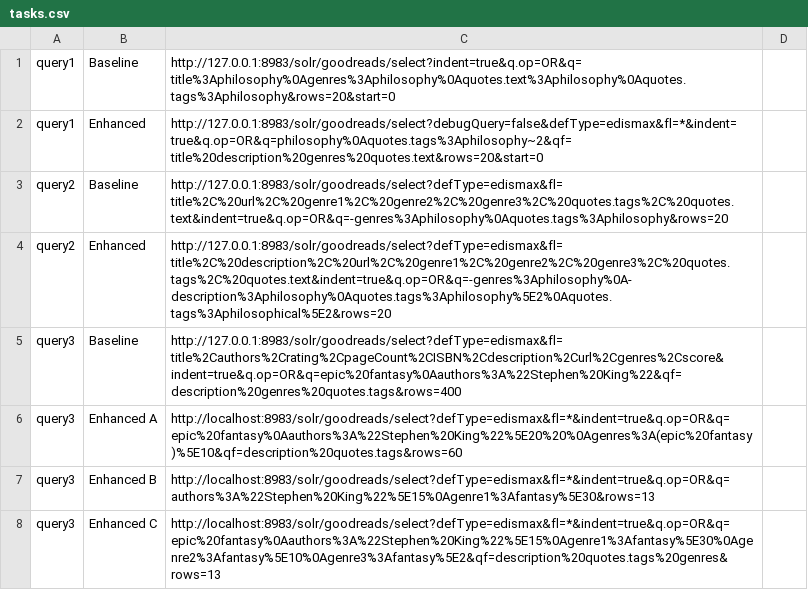
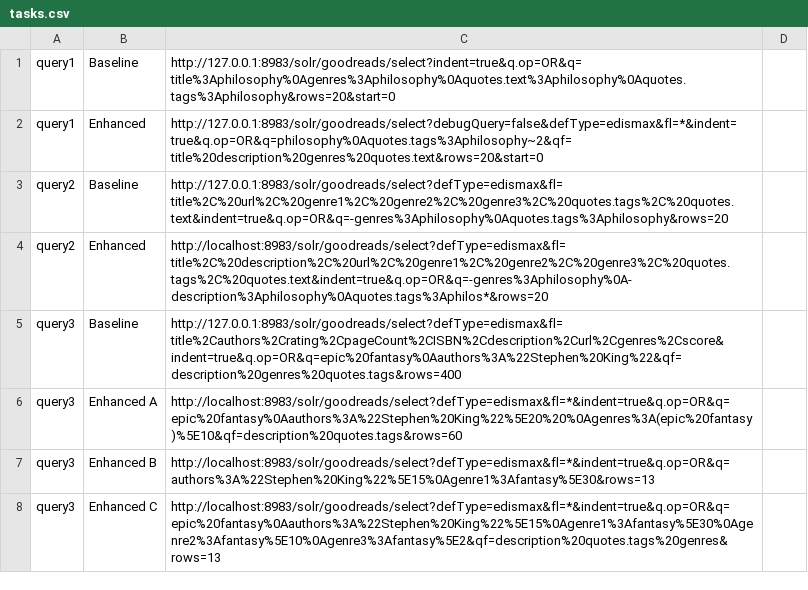
Before and after one commit to filipepcampos/feup-pri, a CSV file: evaluation/tasks.csv, drawn as a sheet; only a part is shown.

```diff
--- a/evaluation/tasks.csv
+++ b/evaluation/tasks.csv
@@ -3,3 +3,3 @@ query1,Enhanced,http://127.0.0.1:8983/solr/goodreads/select?debugQuery=false&def
 query2,Baseline,http://127.0.0.1:8983/solr/goodreads/select?defType=edismax&fl=title%2C%20url%2C%20genre1%2C%20genre2%2C%20genre3%2C%20quotes.tags%2C%20quotes.text&indent=true&q.op=OR&q=-genres%3Aphilosophy%0Aquotes.tags%3Aphilosophy&rows=20
-query2,Enhanced,http://127.0.0.1:8983/solr/goodreads/select?defType=edismax&fl=title%2C%20description%2C%20url%2C%20genre1%2C%20genre2%2C%20genre3%2C%20quotes.tags%2C%20quotes.text&indent=true&q.op=OR&q=-genres%3Aphilosophy%0A-description%3Aphilosophy%0Aquotes.tags%3Aphilosophy%5E2%0Aquotes.tags%3Aphilosophical%5E2&rows=20
+query2,Enhanced,http://localhost:8983/solr/goodreads/select?defType=edismax&fl=title%2C%20description%2C%20url%2C%20genre1%2C%20genre2%2C%20genre3%2C%20quotes.tags%2C%20quotes.text&indent=true&q.op=OR&q=-genres%3Aphilosophy%0A-description%3Aphilosophy%0Aquotes.tags%3Aphilos*&rows=20
 query3,Baseline,http://127.0.0.1:8983/solr/goodreads/select?defType=edismax&fl=title%2Cauthors%2Crating%2CpageCount%2CISBN%2Cdescription%2Curl%2Cgenres%2Cscore&indent=true&q.op=OR&q=epic%20fantasy%0Aauthors%3A%22Stephen%20King%22&qf=description%20genres%20quotes.tags&rows=400
```
Also changed, not shown: 24 other files.
